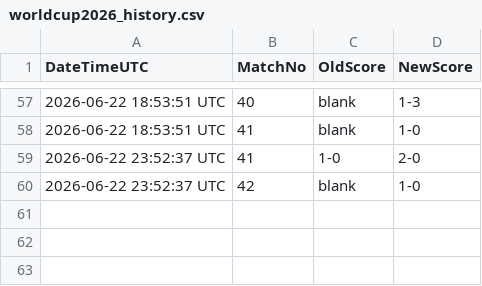
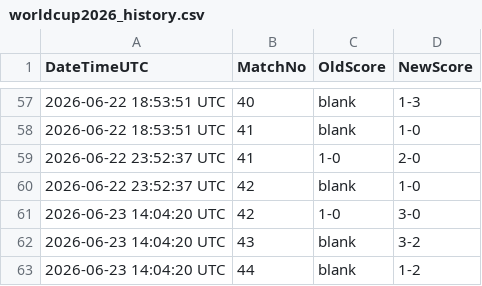
Before and after one commit to Alex-netizen2026/worldcup2026, a CSV file: worldcup2026_history.csv, drawn as a sheet; only a part is shown, gaps mark what is left out; the diff names each change by its address in the sheet, - before the commit and + after, or states it on an @@ line.

```diff
--- a/worldcup2026_history.csv
+++ b/worldcup2026_history.csv
+row 61: 2026-06-23 14:04:20 UTC | 42 | 1-0 | 3-0
+row 62: 2026-06-23 14:04:20 UTC | 43 | blank | 3-2
+row 63: 2026-06-23 14:04:20 UTC | 44 | blank | 1-2
```
Also changed, not shown: update_log.csv, worldcup2026_fixtures.csv.
